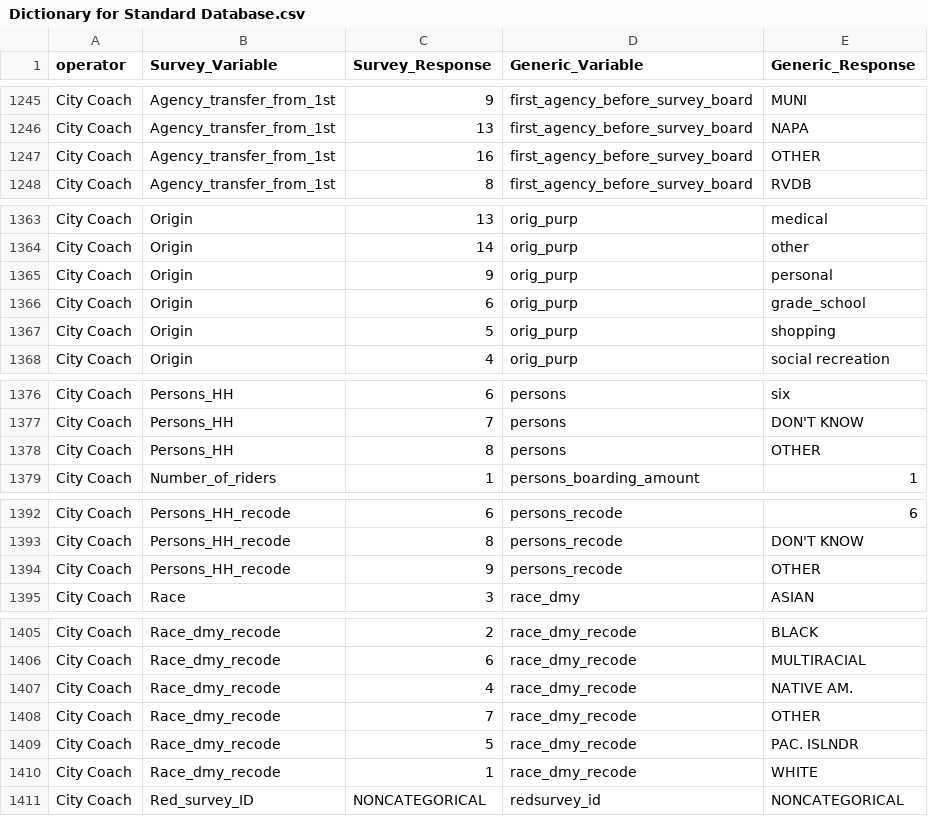
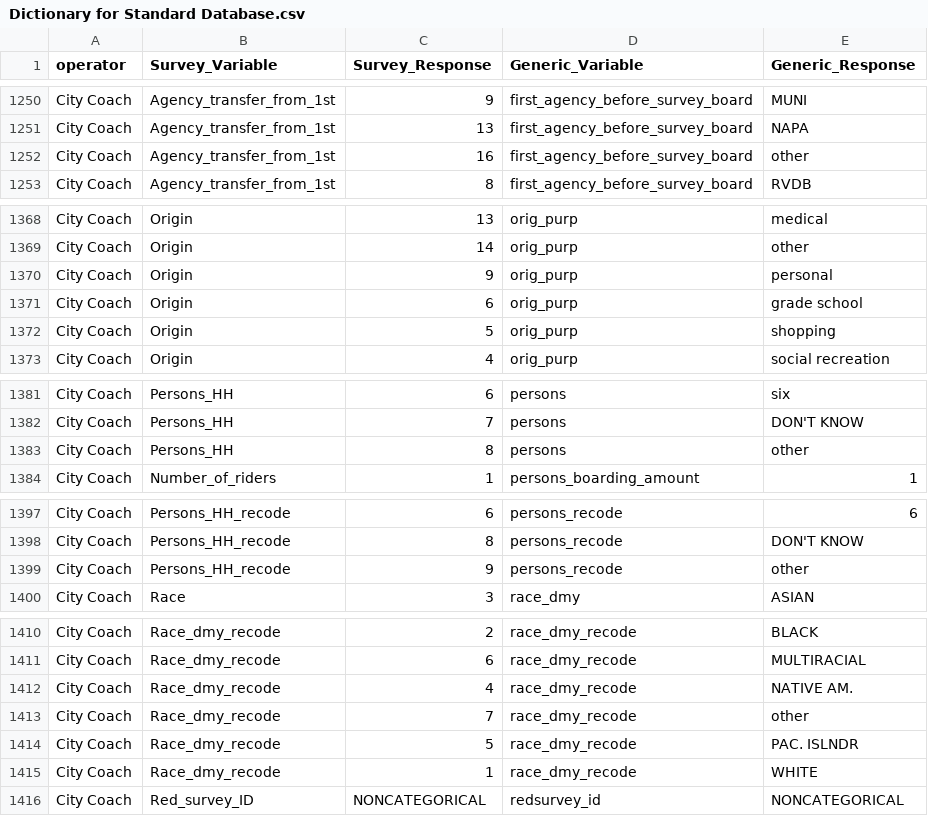
Before and after one commit to BayAreaMetro/transit-passenger-surveys, a CSV file: make-uniform/production/Dictionary for Standard Database.csv, drawn as a sheet; only a part is shown, gaps mark what is left out; the diff covers the shown part only.

Commit message:
revise "generic_response" to be consistent with the standard
The "generic_response" in the original meta data is not always consistent with the standard (e.g. upper vs. lower case, point of time vs. time range), resulting in failures in the survey dataframe mutation.

```diff
--- a/make-uniform/production/Dictionary for Standard Database.csv
+++ b/make-uniform/production/Dictionary for Standard Database.csv
@@ -1246,3 +1251,3 @@ City Coach,Agency_transfer_from_1st,9,first_agency_before_survey_board,MUNI
 City Coach,Agency_transfer_from_1st,13,first_agency_before_survey_board,NAPA
-City Coach,Agency_transfer_from_1st,16,first_agency_before_survey_board,OTHER
+City Coach,Agency_transfer_from_1st,16,first_agency_before_survey_board,other
 City Coach,Agency_transfer_from_1st,8,first_agency_before_survey_board,RVDB
@@ -1365,3 +1370,3 @@ City Coach,Origin,14,orig_purp,other
 City Coach,Origin,9,orig_purp,personal
-City Coach,Origin,6,orig_purp,grade_school
+City Coach,Origin,6,orig_purp,grade school
 City Coach,Origin,5,orig_purp,shopping
@@ -1377,3 +1382,3 @@ City Coach,Persons_HH,6,persons,six
 City Coach,Persons_HH,7,persons,DON'T KNOW
-City Coach,Persons_HH,8,persons,OTHER
+City Coach,Persons_HH,8,persons,other
 City Coach,Number_of_riders,1,persons_boarding_amount,1
@@ -1393,3 +1398,3 @@ City Coach,Persons_HH_recode,6,persons_recode,6
 City Coach,Persons_HH_recode,8,persons_recode,DON'T KNOW
-City Coach,Persons_HH_recode,9,persons_recode,OTHER
+City Coach,Persons_HH_recode,9,persons_recode,other
 City Coach,Race,3,race_dmy,ASIAN
@@ -1407,3 +1412,3 @@ City Coach,Race_dmy_recode,6,race_dmy_recode,MULTIRACIAL
 City Coach,Race_dmy_recode,4,race_dmy_recode,NATIVE AM.
-City Coach,Race_dmy_recode,7,race_dmy_recode,OTHER
+City Coach,Race_dmy_recode,7,race_dmy_recode,other
 City Coach,Race_dmy_recode,5,race_dmy_recode,PAC. ISLNDR
```
Also changed, not shown: 5 added rows and 72 edited cells elsewhere in this file.
